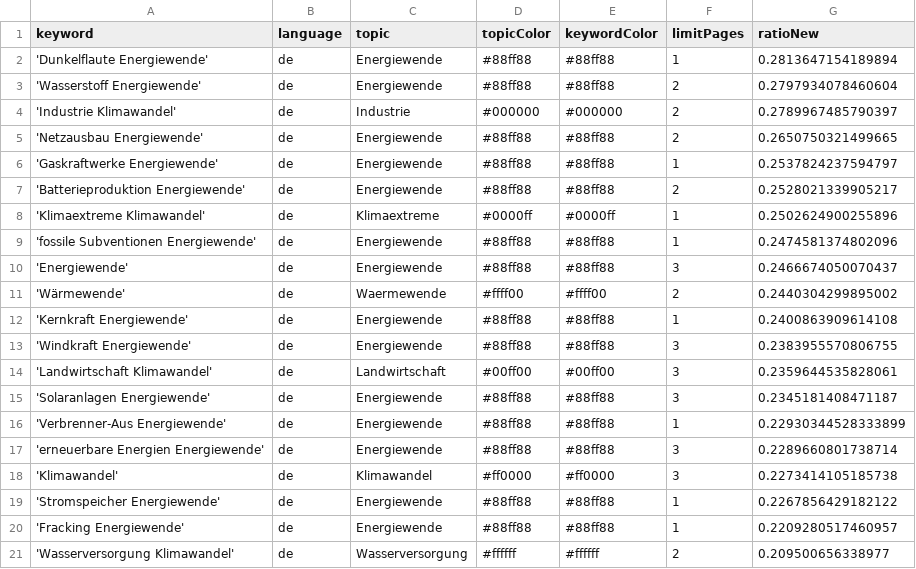
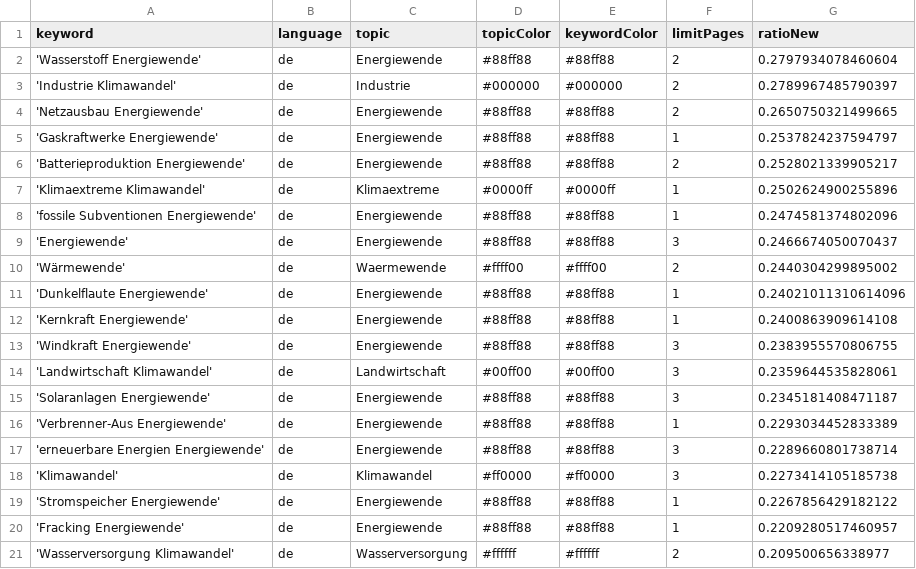
Before and after one commit to daschu83-news/climateIsComing, a CSV file: keywords.csv, drawn as a sheet; only a part is shown.

Commit message:
Commit from GitHub Actions (harvest:0.0)

```diff
--- a/keywords.csv
+++ b/keywords.csv
@@ -1,3 +1,2 @@
 keyword,language,topic,topicColor,keywordColor,limitPages,ratioNew
-'Dunkelflaute Energiewende',de,Energiewende,#88ff88,#88ff88,1,0.2813647154189894
 'Wasserstoff Energiewende',de,Energiewende,#88ff88,#88ff88,2,0.2797934078460604
@@ -11,2 +10,3 @@ keyword,language,topic,topicColor,keywordColor,limitPages,ratioNew
 'Wärmewende',de,Waermewende,#ffff00,#ffff00,2,0.2440304299895002
+'Dunkelflaute Energiewende',de,Energiewende,#88ff88,#88ff88,1,0.24021011310614096
 'Kernkraft Energiewende',de,Energiewende,#88ff88,#88ff88,1,0.2400863909614108
@@ -15,3 +15,3 @@ keyword,language,topic,topicColor,keywordColor,limitPages,ratioNew
 'Solaranlagen Energiewende',de,Energiewende,#88ff88,#88ff88,3,0.2345181408471187
-'Verbrenner-Aus Energiewende',de,Energiewende,#88ff88,#88ff88,1,0.22930344528333899
+'Verbrenner-Aus Energiewende',de,Energiewende,#88ff88,#88ff88,1,0.2293034452833389
 'erneuerbare Energien Energiewende',de,Energiewende,#88ff88,#88ff88,3,0.2289660801738714
```
